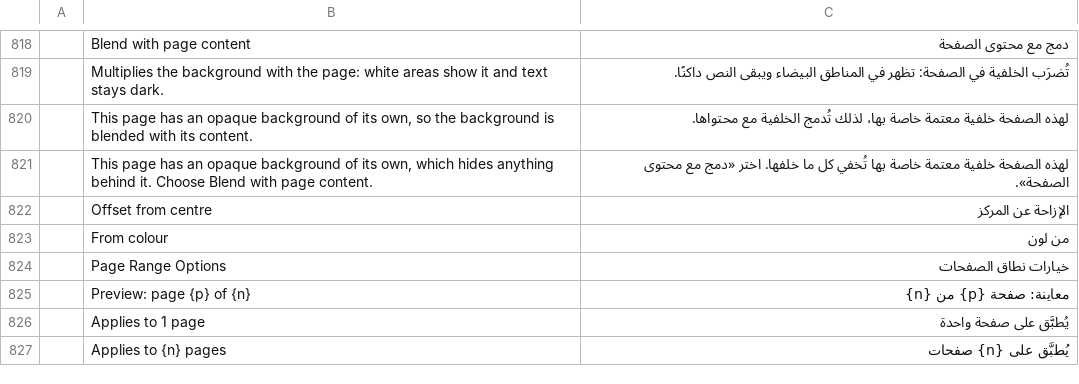
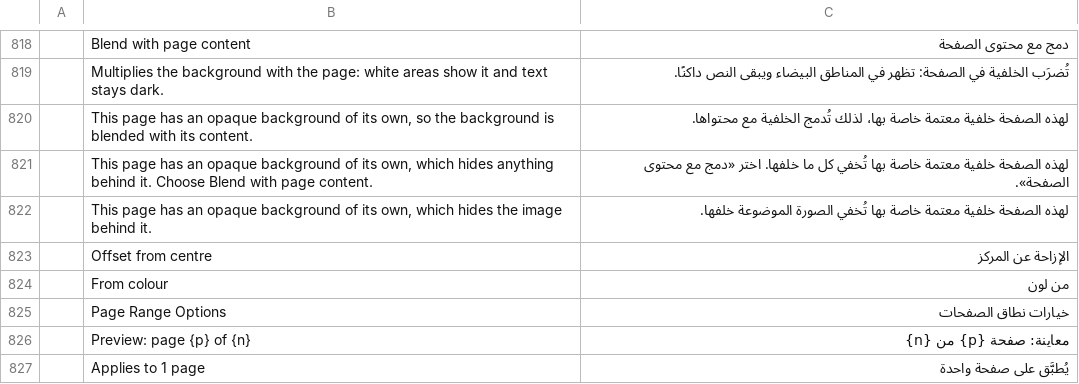
Before and after one commit to OddTony/clone.pdfcraft, a TSV file: crates/ui-egui/src/i18n/ar.tsv, drawn as a sheet; only a part is shown, gaps mark what is left out; the shorter side is filled out with more unchanged rows; the diff names each change by its address in the sheet, - before the commit and + after, or states it on an @@ line.

```diff
--- a/crates/ui-egui/src/i18n/ar.tsv
+++ b/crates/ui-egui/src/i18n/ar.tsv
+row 822:  | This page has an opaque background of its own, which hides the image behind it. | لهذه الصفحة خلفية معتمة خاصة بها تُخفي الصورة الموضوعة خلفها.
```
Also changed, not shown: crates/ui-egui/src/i18n/bg.tsv, crates/ui-egui/src/i18n/ja.tsv, 32 other files.
